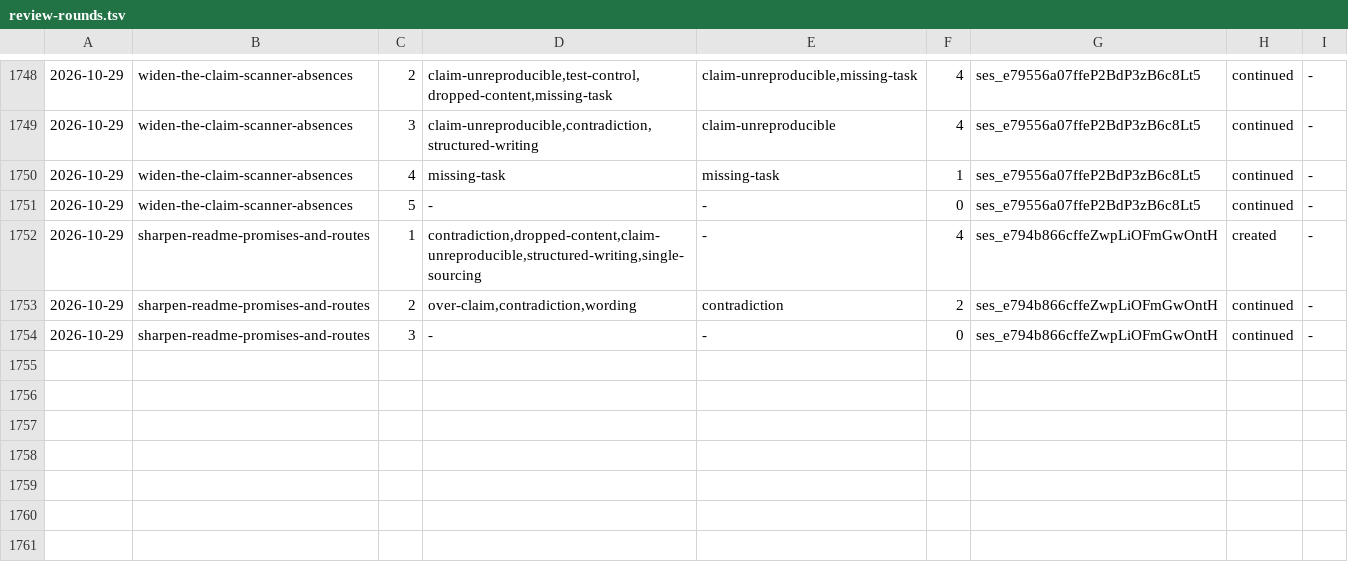
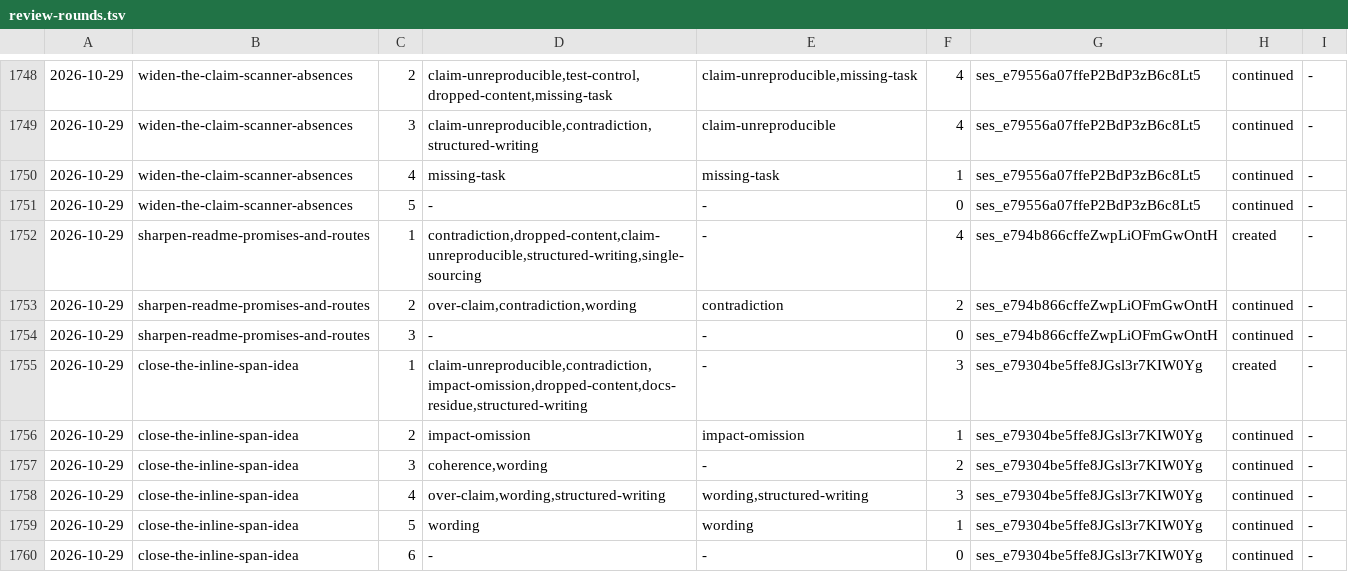
Before and after one commit to aanbrn/axon-showcase, a TSV file: docs/review-rounds.tsv, drawn as a sheet; only a part is shown, gaps mark what is left out; the diff names each change by its address in the sheet, - before the commit and + after, or states it on an @@ line.

Commit message:
Record the rejected inline-span whitespace check
Close the parked idea with the prototype its own entry required: ten
hits over the gated markdown, every one literal content the repository
preserves, so the rule is rejected while the proofreading remedy stays.

Keep the record in docs/decisions/, which the retrospective digest does
not read as a window report, and remove both related ideas.

```diff
--- a/docs/review-rounds.tsv
+++ b/docs/review-rounds.tsv
+row 1755: 2026-10-29 | close-the-inline-span-idea | 1 | claim-unreproducible,contradiction,impact-omission,dropped-content,docs-residue,structured-writing | - | 3 | ses_e79304be5ffe8JGsl3r7KIW0Yg | created | -
+row 1756: 2026-10-29 | close-the-inline-span-idea | 2 | impact-omission | impact-omission | 1 | ses_e79304be5ffe8JGsl3r7KIW0Yg | continued | -
+row 1757: 2026-10-29 | close-the-inline-span-idea | 3 | coherence,wording | - | 2 | ses_e79304be5ffe8JGsl3r7KIW0Yg | continued | -
+row 1758: 2026-10-29 | close-the-inline-span-idea | 4 | over-claim,wording,structured-writing | wording,structured-writing | 3 | ses_e79304be5ffe8JGsl3r7KIW0Yg | continued | -
+row 1759: 2026-10-29 | close-the-inline-span-idea | 5 | wording | wording | 1 | ses_e79304be5ffe8JGsl3r7KIW0Yg | continued | -
+row 1760: 2026-10-29 | close-the-inline-span-idea | 6 | - | - | 0 | ses_e79304be5ffe8JGsl3r7KIW0Yg | continued | -
```
Also changed, not shown: 3 other files.
